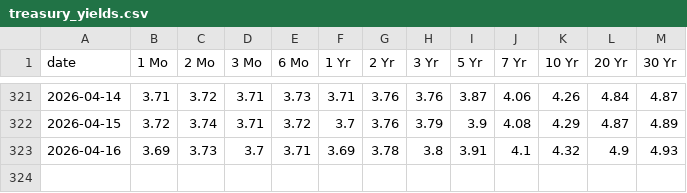
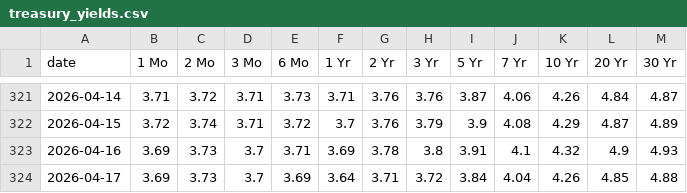
Before and after one commit to anthonyfhl/r_monitor, a CSV file: data/treasury_yields.csv, drawn as a sheet; only a part is shown, gaps mark what is left out.

```diff
--- a/data/treasury_yields.csv
+++ b/data/treasury_yields.csv
@@ -323 +323,2 @@ date,1 Mo,2 Mo,3 Mo,6 Mo,1 Yr,2 Yr,3 Yr,5 Yr,7 Yr,10 Yr,20 Yr,30 Yr
 2026-04-16,3.69,3.73,3.7,3.71,3.69,3.78,3.8,3.91,4.1,4.32,4.9,4.93
+2026-04-17,3.69,3.73,3.7,3.69,3.64,3.71,3.72,3.84,4.04,4.26,4.85,4.88
```
Also changed, not shown: data/ib_rates.csv, data/prime_rates.csv, 1 other file.
